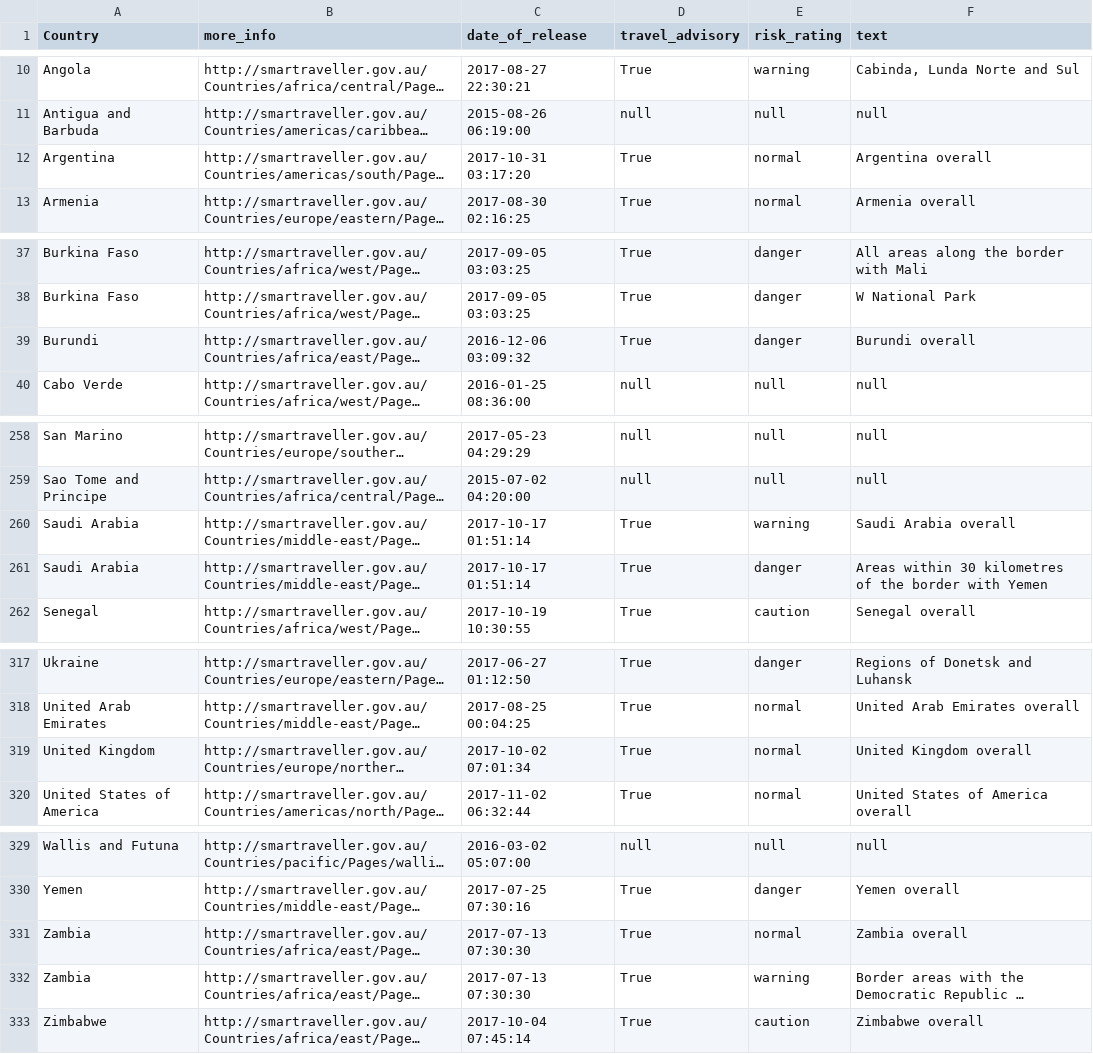
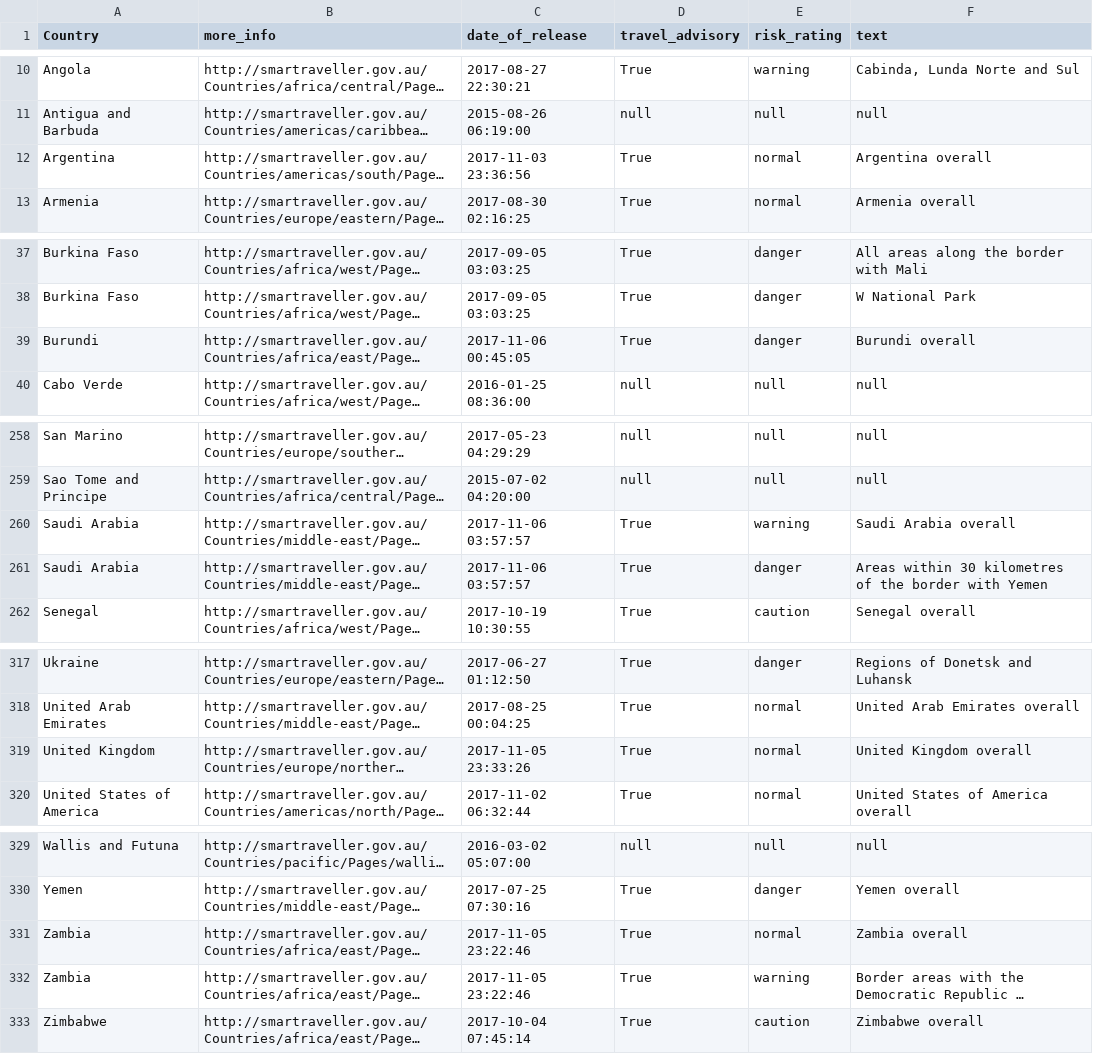
Before and after one commit to secops4thewin/smartraveller, a CSV file: smartraveller.csv, drawn as a sheet; only a part is shown, gaps mark what is left out; long unchanged cells end in …; the diff names each change by its address in the sheet, - before the commit and + after, or states it on an @@ line.

Commit message:
Update 2017_11_06__04_20_01

```diff
--- a/smartraveller.csv
+++ b/smartraveller.csv
-C12 (date_of_release): 2017-10-31 03:17:20
+C12 (date_of_release): 2017-11-03 23:36:56
-C39 (date_of_release): 2016-12-06 03:09:32
+C39 (date_of_release): 2017-11-06 00:45:05
-C260:C261 (date_of_release): 2017-10-17 01:51:14
+C260:C261 (date_of_release): 2017-11-06 03:57:57
-C319 (date_of_release): 2017-10-02 07:01:34
+C319 (date_of_release): 2017-11-05 23:33:26
-C331:C332 (date_of_release): 2017-07-13 07:30:30
+C331:C332 (date_of_release): 2017-11-05 23:22:46
```
